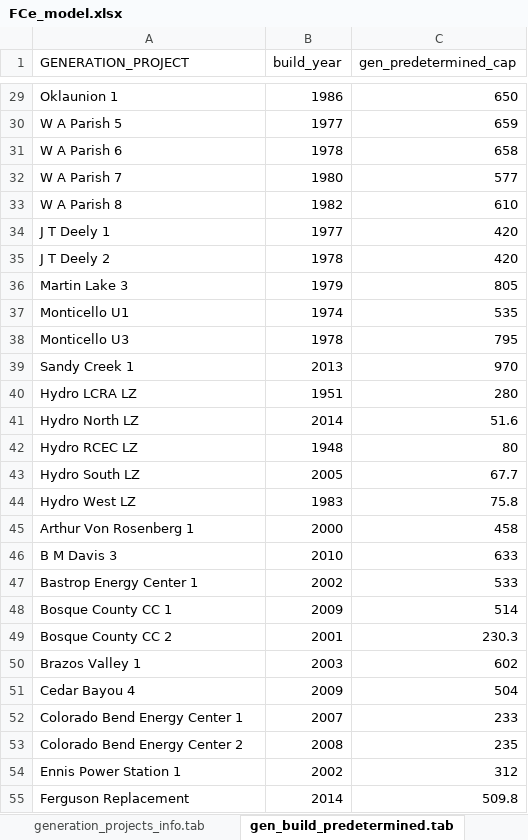
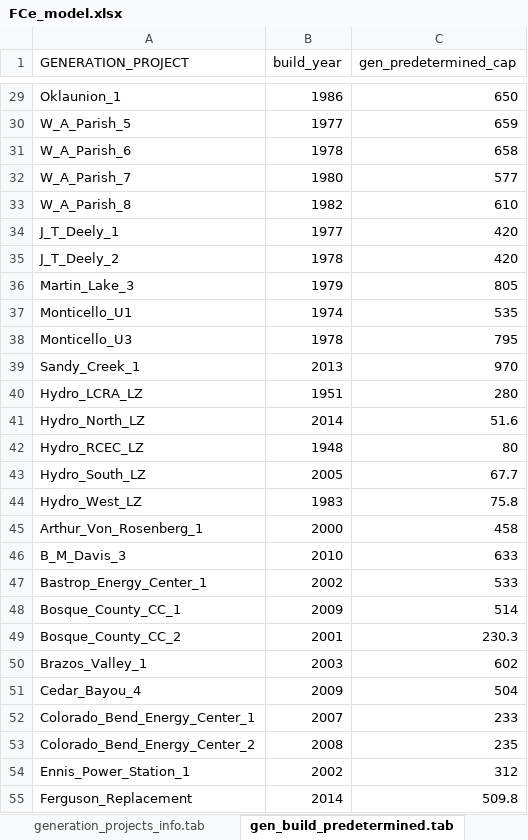
Before and after one commit to krammey/ERCOT_On_Switch, an Excel workbook: R/FCe_model.xlsx, sheet gen_build_predetermined.tab, drawn as a sheet; only a part is shown, gaps mark what is left out; values as stored, in another font and other column widths than the file's, no borders; the diff covers the shown part only; the diff names each change by its address in the sheet, - before the commit and + after, or states it on an @@ line.

```diff
--- a/R/FCe_model.xlsx (sheet gen_build_predetermined.tab)
+++ b/R/FCe_model.xlsx (sheet gen_build_predetermined.tab)
-A29 (GENERATION_PROJECT): Oklaunion 1
+A29 (GENERATION_PROJECT): Oklaunion_1
-A30 (GENERATION_PROJECT): W A Parish 5
+A30 (GENERATION_PROJECT): W_A_Parish_5
-A31 (GENERATION_PROJECT): W A Parish 6
+A31 (GENERATION_PROJECT): W_A_Parish_6
-A32 (GENERATION_PROJECT): W A Parish 7
+A32 (GENERATION_PROJECT): W_A_Parish_7
-A33 (GENERATION_PROJECT): W A Parish 8
+A33 (GENERATION_PROJECT): W_A_Parish_8
-A34 (GENERATION_PROJECT): J T Deely 1
+A34 (GENERATION_PROJECT): J_T_Deely_1
-A35 (GENERATION_PROJECT): J T Deely 2
+A35 (GENERATION_PROJECT): J_T_Deely_2
-A36 (GENERATION_PROJECT): Martin Lake 3
+A36 (GENERATION_PROJECT): Martin_Lake_3
-A37 (GENERATION_PROJECT): Monticello U1
+A37 (GENERATION_PROJECT): Monticello_U1
-A38 (GENERATION_PROJECT): Monticello U3
+A38 (GENERATION_PROJECT): Monticello_U3
-A39 (GENERATION_PROJECT): Sandy Creek 1
+A39 (GENERATION_PROJECT): Sandy_Creek_1
-A40 (GENERATION_PROJECT): Hydro LCRA LZ
+A40 (GENERATION_PROJECT): Hydro_LCRA_LZ
-A41 (GENERATION_PROJECT): Hydro North LZ
+A41 (GENERATION_PROJECT): Hydro_North_LZ
-A42 (GENERATION_PROJECT): Hydro RCEC LZ
+A42 (GENERATION_PROJECT): Hydro_RCEC_LZ
-A43 (GENERATION_PROJECT): Hydro South LZ
+A43 (GENERATION_PROJECT): Hydro_South_LZ
-A44 (GENERATION_PROJECT): Hydro West LZ
+A44 (GENERATION_PROJECT): Hydro_West_LZ
-A45 (GENERATION_PROJECT): Arthur Von Rosenberg 1
+A45 (GENERATION_PROJECT): Arthur_Von_Rosenberg_1
-A46 (GENERATION_PROJECT): B M Davis 3
+A46 (GENERATION_PROJECT): B_M_Davis_3
-A47 (GENERATION_PROJECT): Bastrop Energy Center 1
+A47 (GENERATION_PROJECT): Bastrop_Energy_Center_1
-A48 (GENERATION_PROJECT): Bosque County CC 1
+A48 (GENERATION_PROJECT): Bosque_County_CC_1
-A49 (GENERATION_PROJECT): Bosque County CC 2
+A49 (GENERATION_PROJECT): Bosque_County_CC_2
-A50 (GENERATION_PROJECT): Brazos Valley 1
+A50 (GENERATION_PROJECT): Brazos_Valley_1
-A51 (GENERATION_PROJECT): Cedar Bayou 4
+A51 (GENERATION_PROJECT): Cedar_Bayou_4
-A52 (GENERATION_PROJECT): Colorado Bend Energy Center 1
+A52 (GENERATION_PROJECT): Colorado_Bend_Energy_Center_1
-A53 (GENERATION_PROJECT): Colorado Bend Energy Center 2
+A53 (GENERATION_PROJECT): Colorado_Bend_Energy_Center_2
-A54 (GENERATION_PROJECT): Ennis Power Station 1
+A54 (GENERATION_PROJECT): Ennis_Power_Station_1
-A55 (GENERATION_PROJECT): Ferguson Replacement
+A55 (GENERATION_PROJECT): Ferguson_Replacement
```
Also changed, not shown: 370 edited cells elsewhere in this sheet, sheet variable_capacity_factors.tab, sheet gen_build_costs.tab, 3 other files.
